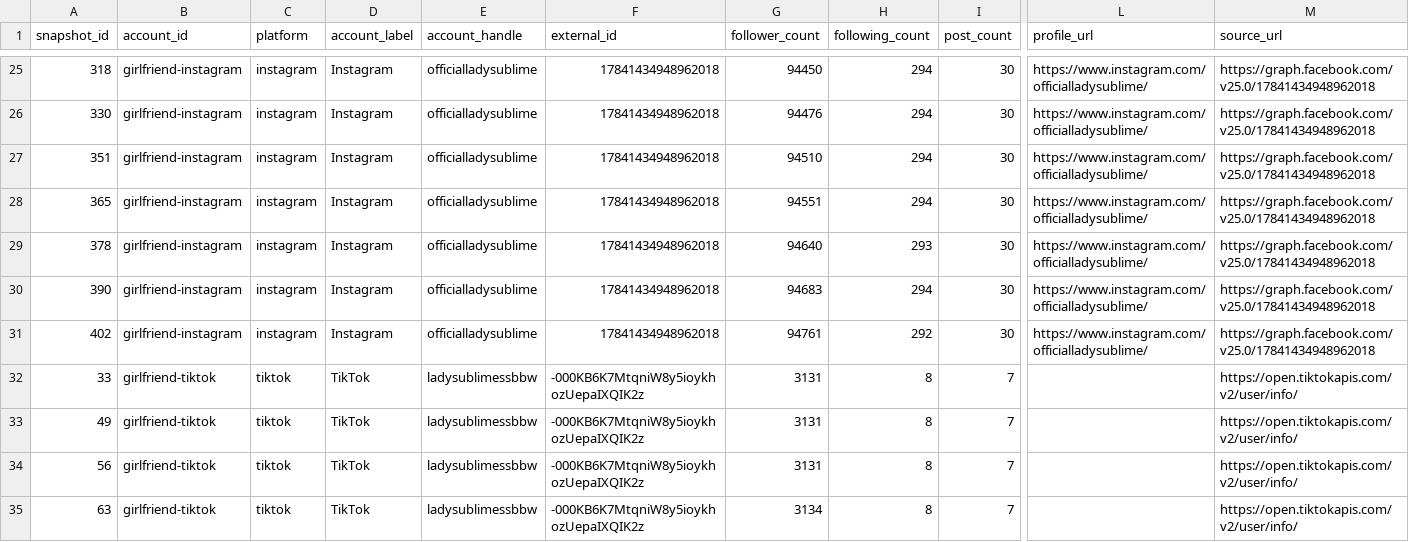
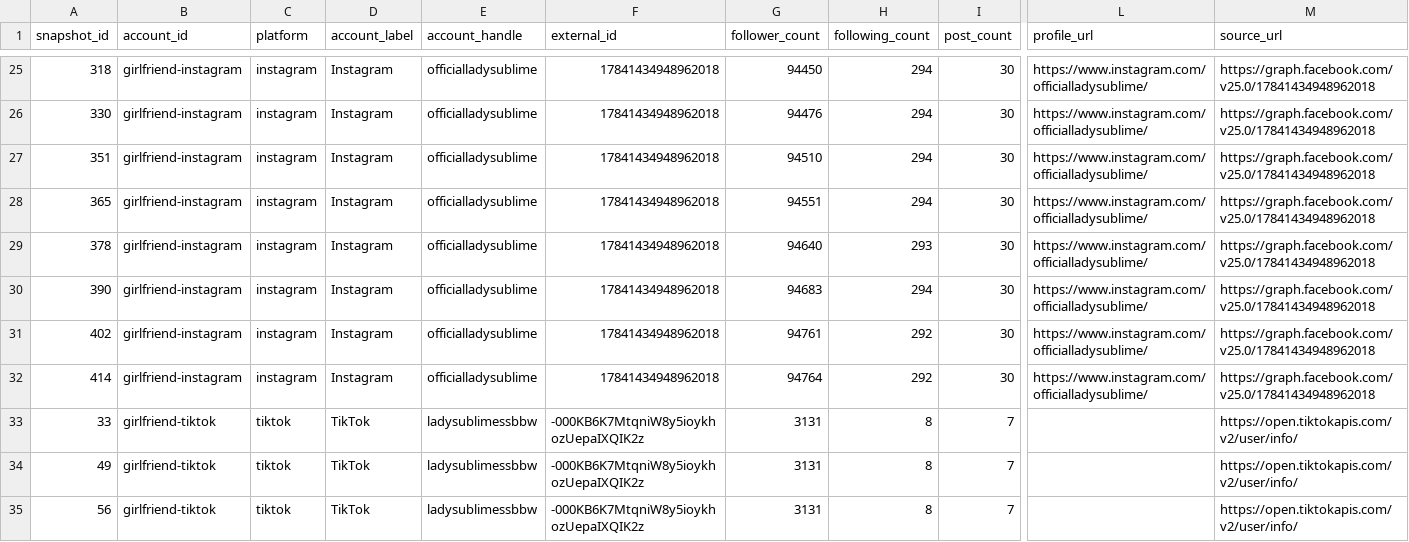
Before and after one commit to Trippaeon3/sublime-social-tracker-site, a CSV file: dashboard/data/daily_history.csv, drawn as a sheet; only a part is shown, gaps mark what is left out; the shorter side is filled out with more unchanged rows; rows hold the shown columns only; the diff covers the shown part only; the diff names each change by its address in the sheet, - before the commit and + after, or states it on an @@ line.

```diff
--- a/dashboard/data/daily_history.csv
+++ b/dashboard/data/daily_history.csv
+row 32: 414 | girlfriend-instagram | instagram | Instagram | officialladysublime | 17841434948962018 | 94764 | 292 | 30 | https://www.instagram.com/officialladysublime/ | https://graph.facebook.com/v25.0/17841434948962018
```
Also changed, not shown: 10 added rows elsewhere in this file, dashboard/data/ahrefs_web.csv, dashboard/data/beacons_social.csv, 10 other files.
